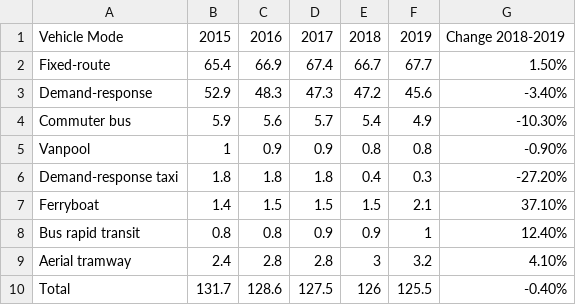
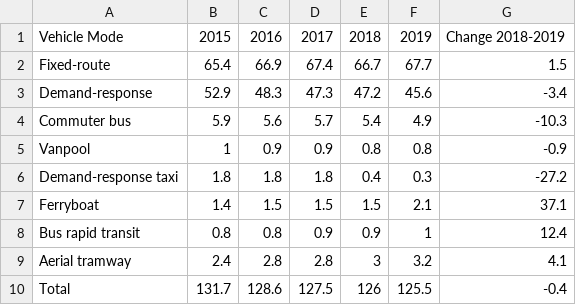
Before and after one commit to wordhulhasan/rural-transit-factbook, a CSV file: data/Table 13_ridership.csv, drawn as a sheet; the diff names each change by its address in the sheet, - before the commit and + after, or states it on an @@ line.

Commit message:
Updated Tables

```diff
--- a/data/Table 13_ridership.csv
+++ b/data/Table 13_ridership.csv
-G2: 1.50%
+G2: 1.5
-G3: -3.40%
+G3: -3.4
-G4: -10.30%
+G4: -10.3
-G5: -0.90%
+G5: -0.9
-G6: -27.20%
+G6: -27.2
-G7: 37.10%
+G7: 37.1
-G8: 12.40%
+G8: 12.4
-G9: 4.10%
+G9: 4.1
-G10: -0.40%
+G10: -0.4
```
Also changed, not shown: data/Table 13_vrh.csv, data/Table 13_vrm.csv.
